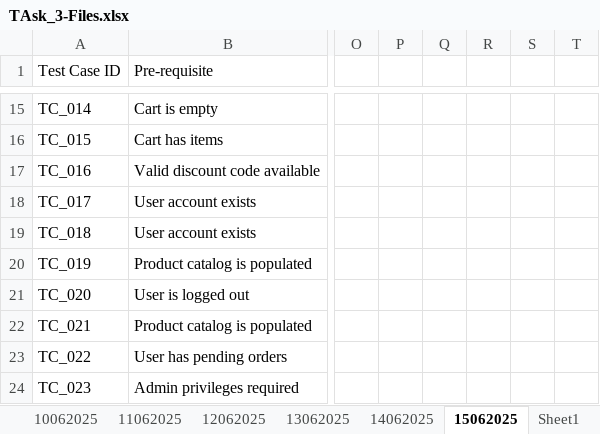
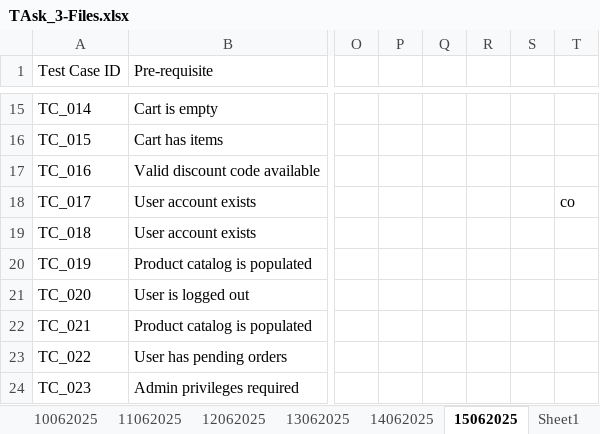
Before and after one commit to midhunprahash-ui/Orion_Intern_Journey, an Excel workbook: TASK_3/TAsk_3-Files.xlsx, sheet 15062025, drawn as a sheet; only a part is shown, gaps mark what is left out; values as stored, in another font and other column widths than the file's, no cell formats; charts and pictures not drawn; the diff names each change by its address in the sheet, - before the commit and + after, or states it on an @@ line.

```diff
--- a/TASK_3/TAsk_3-Files.xlsx (sheet 15062025)
+++ b/TASK_3/TAsk_3-Files.xlsx (sheet 15062025)
-T18: (empty)
+T18: co
```
Also changed, not shown: sheet 10062025, cell formats, formulas that keep their value.
